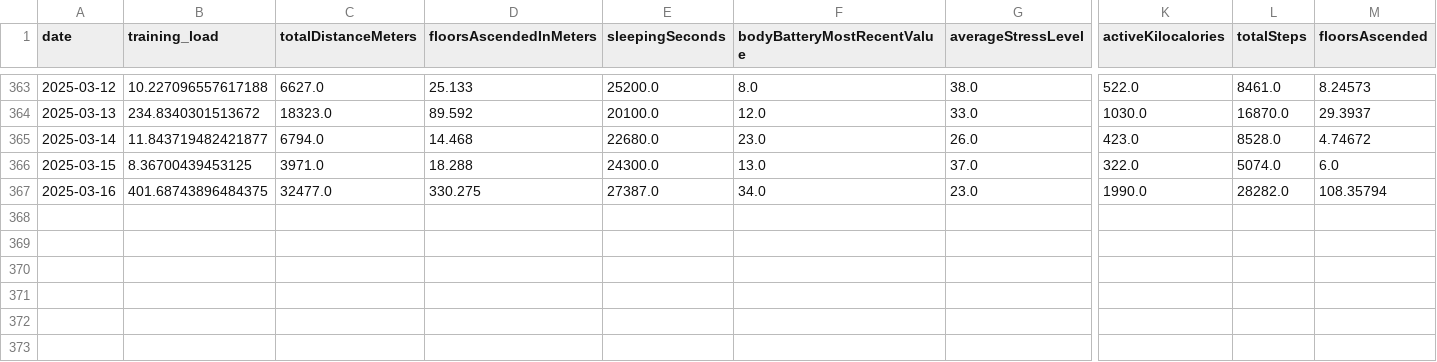
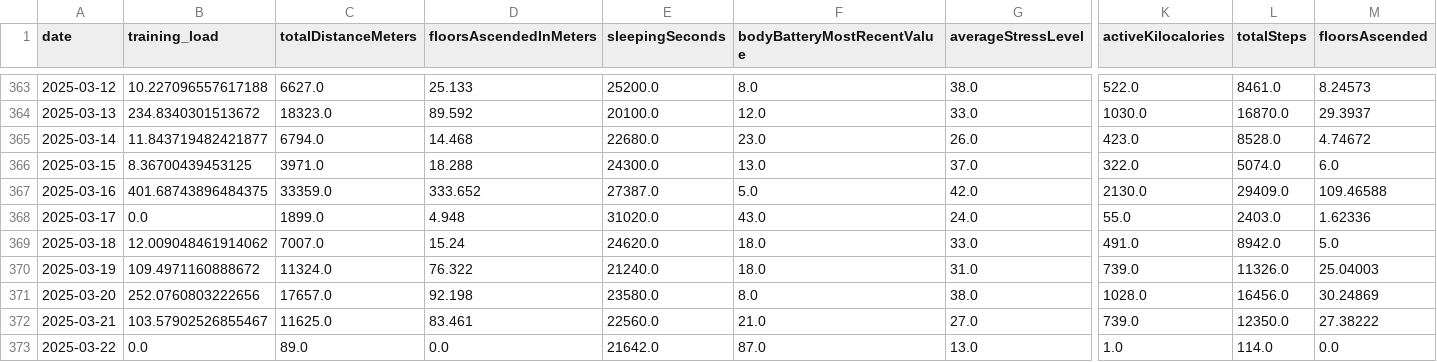
Before and after one commit to arequenai/Health-AR, a CSV file: data/garmin_daily.csv, drawn as a sheet; only a part is shown, gaps mark what is left out; rows hold the shown columns only; the diff names each change by its address in the sheet, - before the commit and + after, or states it on an @@ line.

```diff
--- a/data/garmin_daily.csv
+++ b/data/garmin_daily.csv
-C367 (totalDistanceMeters): 32477.0
+C367 (totalDistanceMeters): 33359.0
-D367 (floorsAscendedInMeters): 330.275
+D367 (floorsAscendedInMeters): 333.652
-F367 (bodyBatteryMostRecentValue): 34.0
+F367 (bodyBatteryMostRecentValue): 5.0
-G367 (averageStressLevel): 23.0
+G367 (averageStressLevel): 42.0
-K367 (activeKilocalories): 1990.0
+K367 (activeKilocalories): 2130.0
-L367 (totalSteps): 28282.0
+L367 (totalSteps): 29409.0
-M367 (floorsAscended): 108.35794
+M367 (floorsAscended): 109.46588
+row 368: 2025-03-17 | 0.0 | 1899.0 | 4.948 | 31020.0 | 43.0 | 24.0 | 55.0 | 2403.0 | 1.62336
+row 369: 2025-03-18 | 12.009048461914062 | 7007.0 | 15.24 | 24620.0 | 18.0 | 33.0 | 491.0 | 8942.0 | 5.0
+row 370: 2025-03-19 | 109.4971160888672 | 11324.0 | 76.322 | 21240.0 | 18.0 | 31.0 | 739.0 | 11326.0 | 25.04003
+row 371: 2025-03-20 | 252.0760803222656 | 17657.0 | 92.198 | 23580.0 | 8.0 | 38.0 | 1028.0 | 16456.0 | 30.24869
+row 372: 2025-03-21 | 103.57902526855467 | 11625.0 | 83.461 | 22560.0 | 21.0 | 27.0 | 739.0 | 12350.0 | 27.38222
+row 373: 2025-03-22 | 0.0 | 89.0 | 0.0 | 21642.0 | 87.0 | 13.0 | 1.0 | 114.0 | 0.0
```
Also changed, not shown: data/garmin_activities.csv, data/gs_gym.csv, 5 other files.
